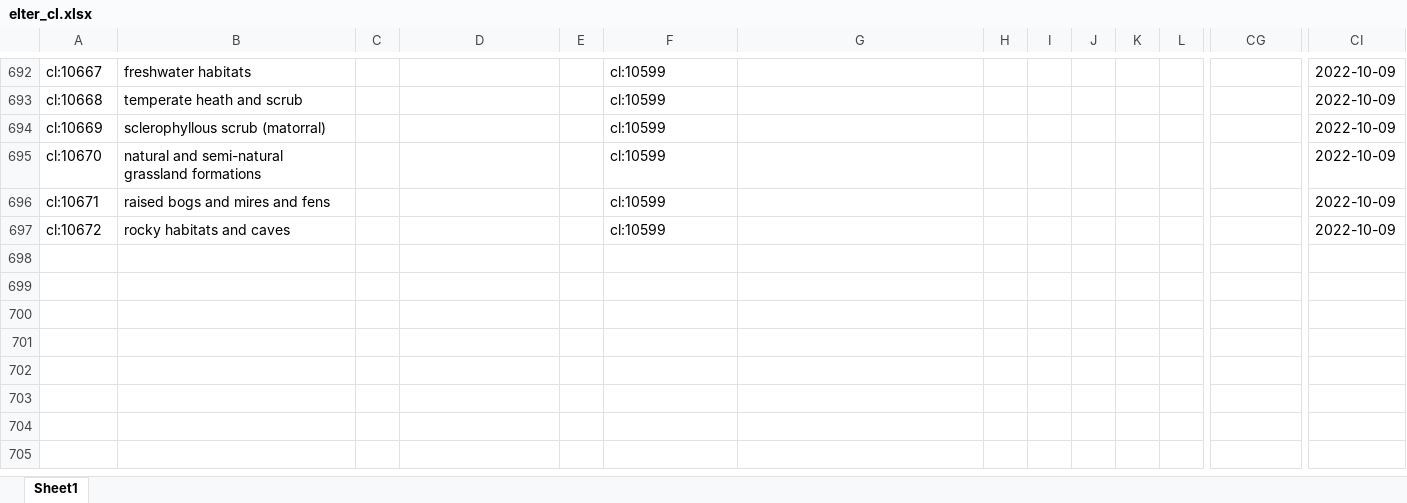
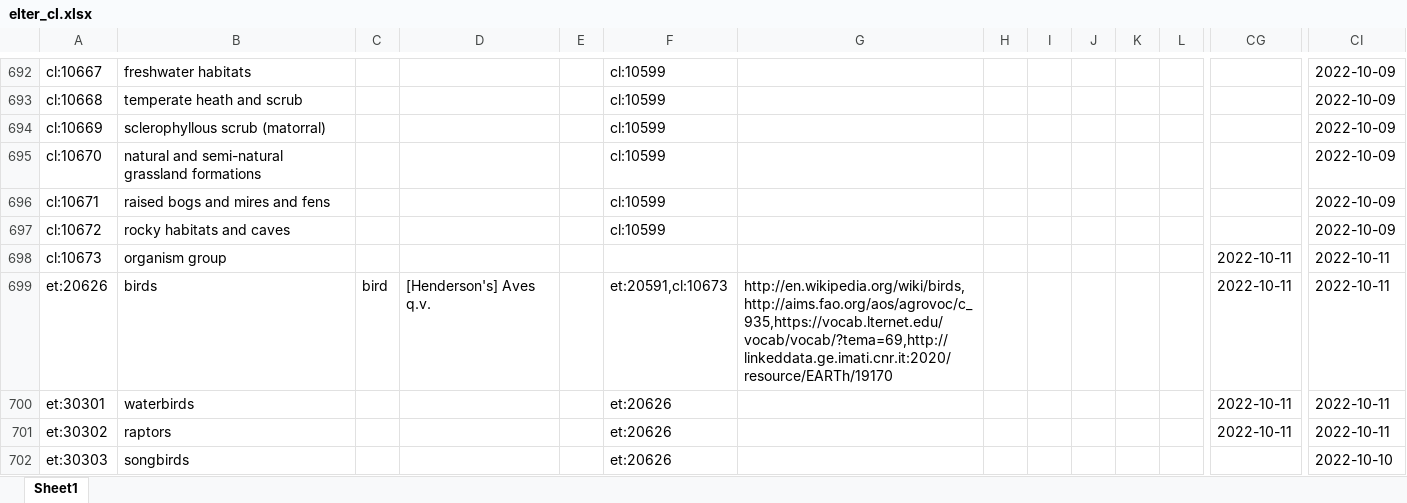
Before and after one commit to LTER-Europe/eLTER_CL, an Excel workbook: elter_cl.xlsx, sheet Sheet1, drawn as a sheet; only a part is shown, gaps mark what is left out; values as stored, in another font and other column widths than the file's, no borders; rows hold the shown columns only; the diff covers the shown part only; the diff names each change by its address in the sheet, - before the commit and + after, or states it on an @@ line.

```diff
--- a/elter_cl.xlsx (sheet Sheet1)
+++ b/elter_cl.xlsx (sheet Sheet1)
+row 698: cl:10673 | organism group |  |  |  |  |  |  |  |  |  |  | 2022-10-11 | 2022-10-11
+row 699: et:20626 | birds | bird | [Henderson's] Aves q.v. |  | et:20591,cl:10673 | http://en.wikipedia.org/wiki/birds,http://aims.fao.org/aos/agrovoc/c_935,https://vocab.lternet.edu/vocab/vocab/?tema=69,http://linkeddata.ge.imati.cnr.it:2020/resource/EARTh/19170 |  |  |  |  |  | 2022-10-11 | 2022-10-11
+row 700: et:30301 | waterbirds |  |  |  | et:20626 |  |  |  |  |  |  | 2022-10-11 | 2022-10-11
+row 701: et:30302 | raptors |  |  |  | et:20626 |  |  |  |  |  |  | 2022-10-11 | 2022-10-11
+row 702: et:30303 | songbirds |  |  |  | et:20626 |  |  |  |  |  |  |  | 2022-10-10
```
Also changed, not shown: 39 added rows and 2 edited cells elsewhere in this sheet, 4 other files.
